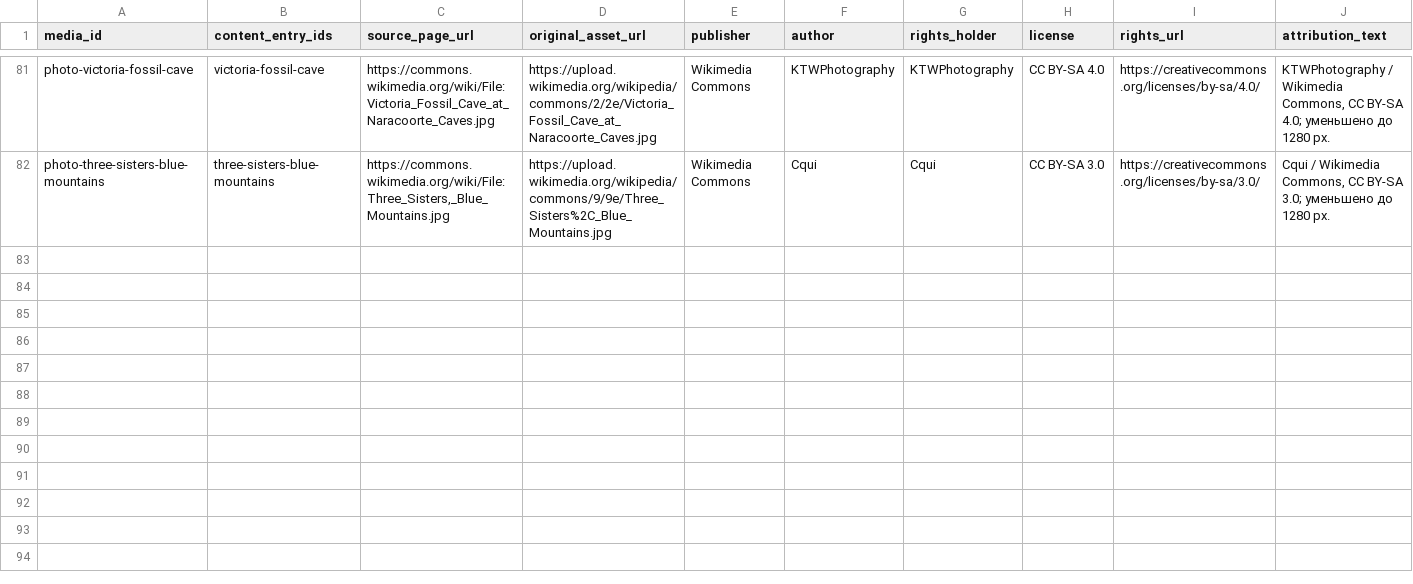
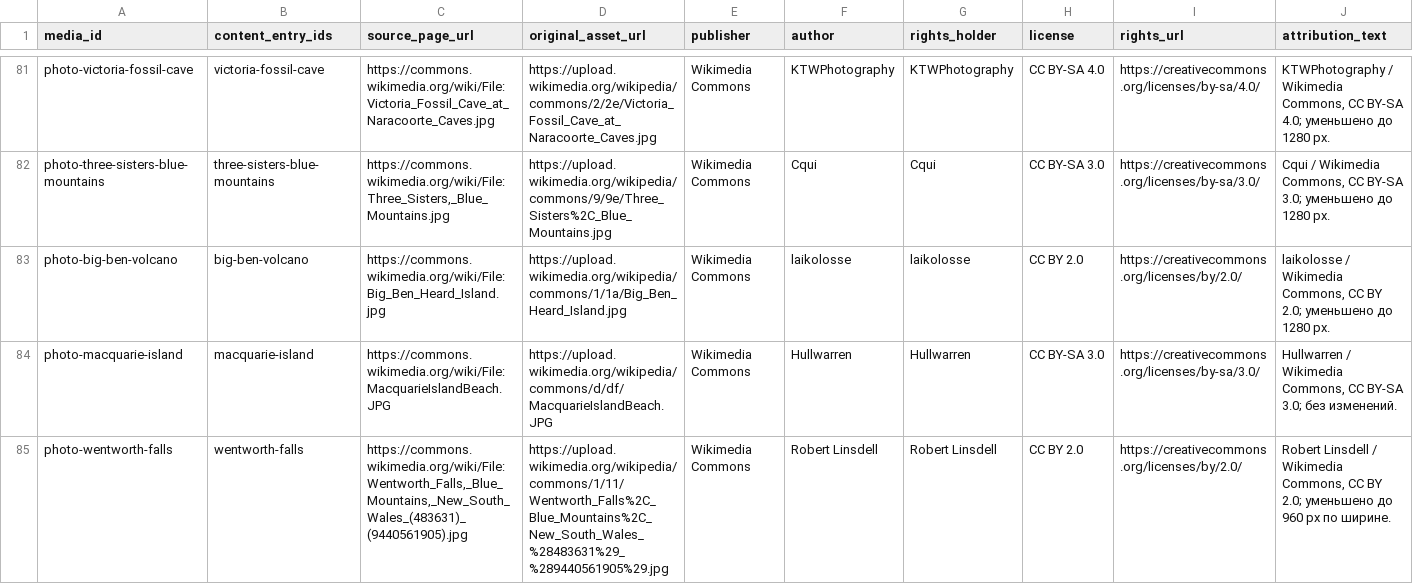
Before and after one commit to dmitrywroclaw-commits/GeoTrainer, a CSV file: content/research/media-review.csv, drawn as a sheet; only a part is shown, gaps mark what is left out; rows hold the shown columns only; the diff names each change by its address in the sheet, - before the commit and + after, or states it on an @@ line.

Commit message:
Publish Big Ben Macquarie and Wentworth Falls

```diff
--- a/content/research/media-review.csv
+++ b/content/research/media-review.csv
+row 83: photo-big-ben-volcano | big-ben-volcano | https://commons.wikimedia.org/wiki/File:Big_Ben_Heard_Island.jpg | https://upload.wikimedia.org/wikipedia/commons/1/1a/Big_Ben_Heard_Island.jpg | Wikimedia Commons | laikolosse | laikolosse | CC BY 2.0 | https://creativecommons.org/licenses/by/2.0/ | laikolosse / Wikimedia Commons, CC BY 2.0; уменьшено до 1280 px.
+row 84: photo-macquarie-island | macquarie-island | https://commons.wikimedia.org/wiki/File:MacquarieIslandBeach.JPG | https://upload.wikimedia.org/wikipedia/commons/d/df/MacquarieIslandBeach.JPG | Wikimedia Commons | Hullwarren | Hullwarren | CC BY-SA 3.0 | https://creativecommons.org/licenses/by-sa/3.0/ | Hullwarren / Wikimedia Commons, CC BY-SA 3.0; без изменений.
+row 85: photo-wentworth-falls | wentworth-falls | https://commons.wikimedia.org/wiki/File:Wentworth_Falls,_Blue_Mountains,_New_South_Wales_(483631)_(9440561905).jpg | https://upload.wikimedia.org/wikipedia/commons/1/11/Wentworth_Falls%2C_Blue_Mountains%2C_New_South_Wales_%28483631%29_%289440561905%29.jpg | Wikimedia Commons | Robert Linsdell | Robert Linsdell | CC BY 2.0 | https://creativecommons.org/licenses/by/2.0/ | Robert Linsdell / Wikimedia Commons, CC BY 2.0; уменьшено до 960 px по ширине.
```
Also changed, not shown: content/research/landmark-candidates.csv, 7 other files.
